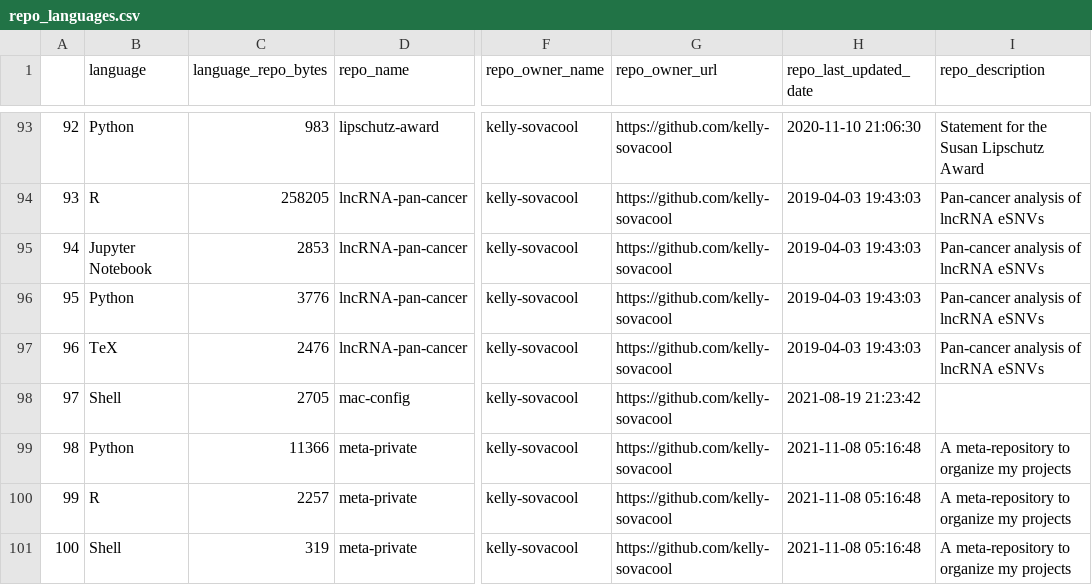
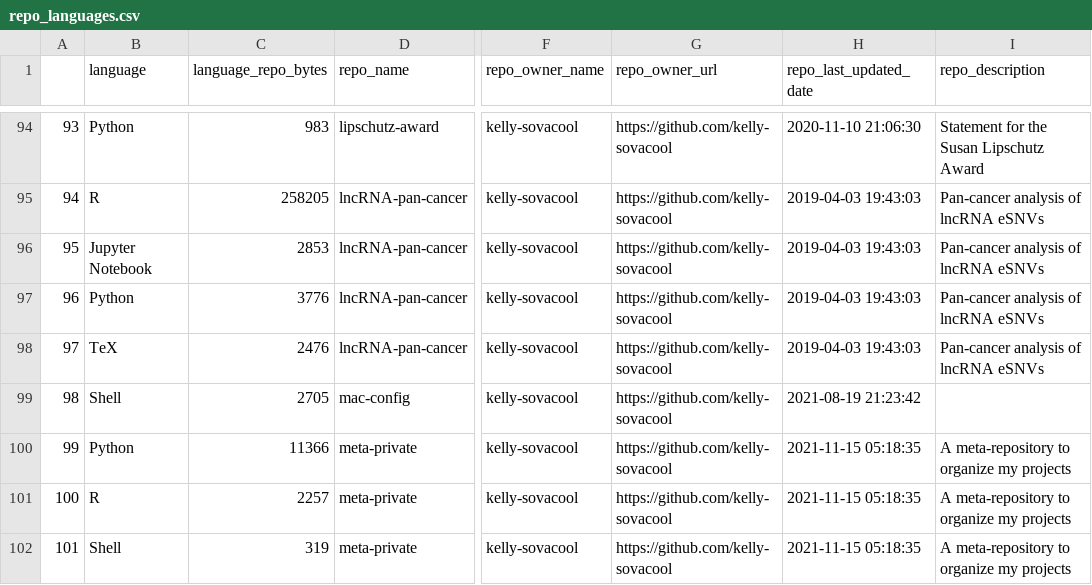
Before and after one commit to jsvanilla/meta-repo, a CSV file: data/repo_languages.csv, drawn as a sheet; only a part is shown, gaps mark what is left out; addresses are those after the commit; the diff covers the shown part only; the diff names each change by its address in the sheet, - before the commit and + after, or states it on an @@ line.

Commit message:
plot top 7 languages by bytes

```diff
--- a/data/repo_languages.csv
+++ b/data/repo_languages.csv
@@ column A renumbered from row 30 down @@
-H100:H102 (repo_last_updated_date): 2021-11-08 05:16:48
+H100:H102 (repo_last_updated_date): 2021-11-15 05:18:35
```
Also changed, not shown: 1 added row and 25 edited cells elsewhere in this file, 10 other files.
